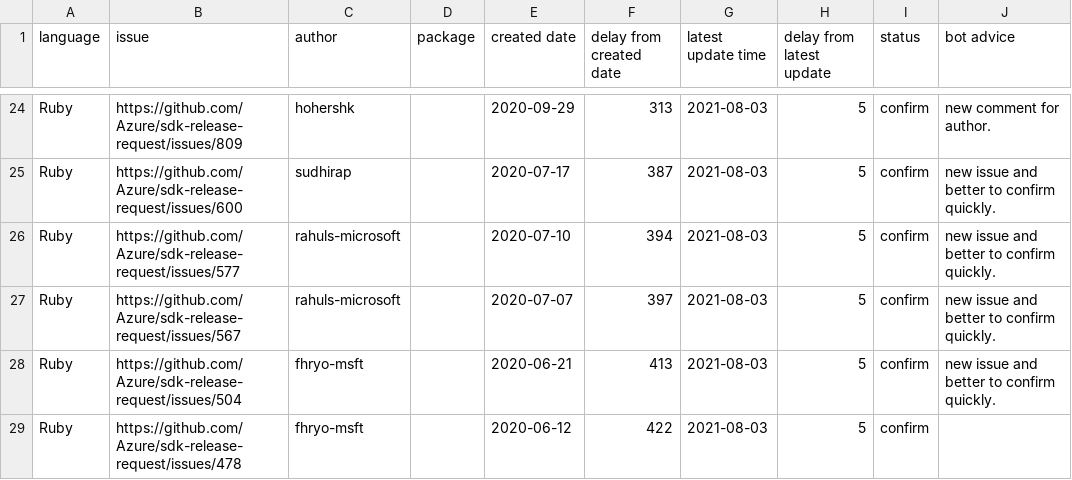
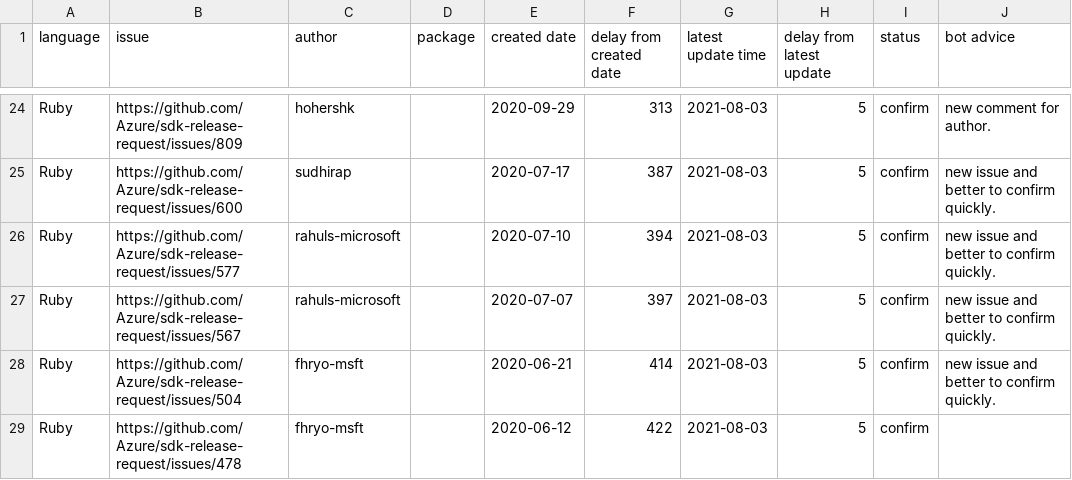
Before and after one commit to msyyc/file-storage, a CSV file: release_issue_status.csv, drawn as a sheet; only a part is shown, gaps mark what is left out; the diff covers the shown part only.

Commit message:
update excel

```diff
--- a/release_issue_status.csv
+++ b/release_issue_status.csv
@@ -27,3 +27,3 @@ Ruby,https://github.com/Azure/sdk-release-request/issues/577,rahuls-microsoft, ,
 Ruby,https://github.com/Azure/sdk-release-request/issues/567,rahuls-microsoft, ,2020-07-07,397,2021-08-03,5,confirm,new issue and better to confirm quickly.
-Ruby,https://github.com/Azure/sdk-release-request/issues/504,fhryo-msft, ,2020-06-21,413,2021-08-03,5,confirm,new issue and better to confirm quickly.
+Ruby,https://github.com/Azure/sdk-release-request/issues/504,fhryo-msft, ,2020-06-21,414,2021-08-03,5,confirm,new issue and better to confirm quickly.
 Ruby,https://github.com/Azure/sdk-release-request/issues/478,fhryo-msft, ,2020-06-12,422,2021-08-03,5,confirm,
```
Also changed, not shown: 1 removed row and 8 edited cells elsewhere in this file.
